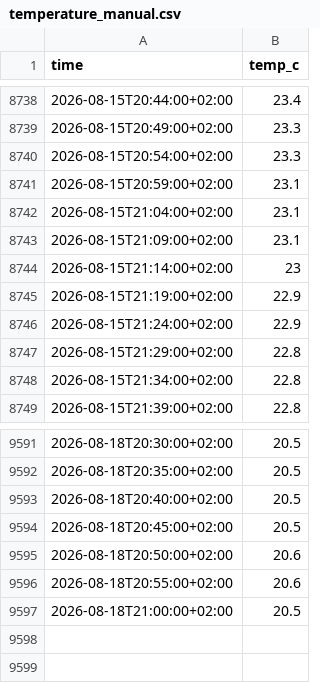
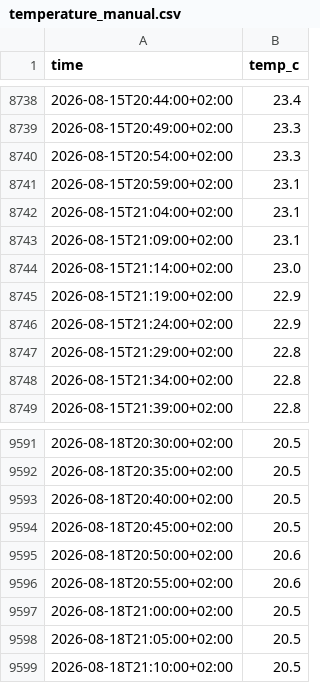
Before and after one commit to Bedaworo/surfwelle-data, a CSV file: data/temperature_manual.csv, drawn as a sheet; only a part is shown, gaps mark what is left out.

```diff
--- a/data/temperature_manual.csv
+++ b/data/temperature_manual.csv
@@ -8743,3 +8743,3 @@ time,temp_c
 2026-08-15T21:09:00+02:00,23.1
-2026-08-15T21:14:00+02:00,23
+2026-08-15T21:14:00+02:00,23.0
 2026-08-15T21:19:00+02:00,22.9
@@ -9597 +9597,3 @@ time,temp_c
 2026-08-18T21:00:00+02:00,20.5
+2026-08-18T21:05:00+02:00,20.5
+2026-08-18T21:10:00+02:00,20.5
```
Also changed, not shown: data/recent.csv, data/recent_swell.csv, 2 other files.
